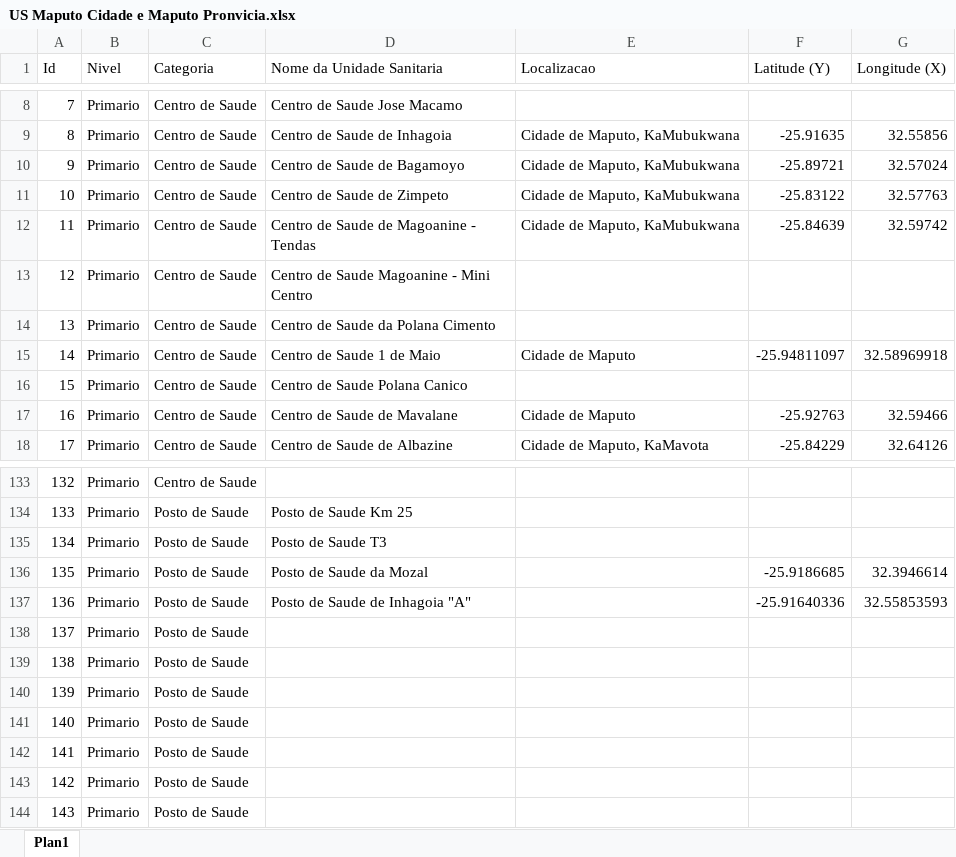
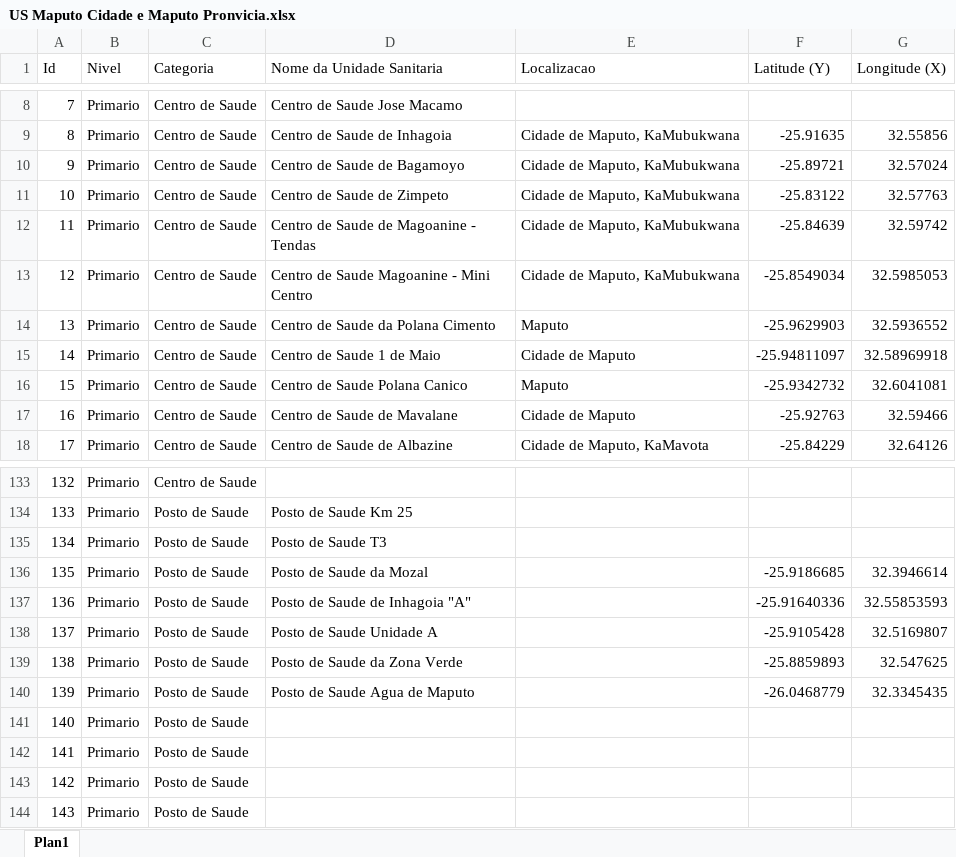
Before and after one commit to fernandogomesfg/GeoMedicina, an Excel workbook: Relatorio/US Maputo Cidade e Maputo Pronvicia.xlsx, sheet Plan1, drawn as a sheet; only a part is shown, gaps mark what is left out; values as stored, in another font and other column widths than the file's, no borders; the diff covers the shown part only; the diff names each change by its address in the sheet, - before the commit and + after, or states it on an @@ line.

Commit message:
chore: actualizacao de posto e centros de saude

```diff
--- a/Relatorio/US Maputo Cidade e Maputo Pronvicia.xlsx (sheet Plan1)
+++ b/Relatorio/US Maputo Cidade e Maputo Pronvicia.xlsx (sheet Plan1)
-E13 (Localizacao): (empty)
+E13 (Localizacao): Cidade de Maputo, KaMubukwana
-F13 (Latitude (Y)): (empty)
+F13 (Latitude (Y)): -25.8549034
-G13 (Longitude (X)): (empty)
+G13 (Longitude (X)): 32.5985053
-E14 (Localizacao): (empty)
+E14 (Localizacao): Maputo
-F14 (Latitude (Y)): (empty)
+F14 (Latitude (Y)): -25.9629903
-G14 (Longitude (X)): (empty)
+G14 (Longitude (X)): 32.5936552
-E16 (Localizacao): (empty)
+E16 (Localizacao): Maputo
-F16 (Latitude (Y)): (empty)
+F16 (Latitude (Y)): -25.9342732
-G16 (Longitude (X)): (empty)
+G16 (Longitude (X)): 32.6041081
-D138 (Nome da Unidade Sanitaria): (empty)
+D138 (Nome da Unidade Sanitaria): Posto de Saude Unidade A
-F138 (Latitude (Y)): (empty)
+F138 (Latitude (Y)): -25.9105428
-G138 (Longitude (X)): (empty)
+G138 (Longitude (X)): 32.5169807
-D139 (Nome da Unidade Sanitaria): (empty)
+D139 (Nome da Unidade Sanitaria): Posto de Saude da Zona Verde
-F139 (Latitude (Y)): (empty)
+F139 (Latitude (Y)): -25.8859893
-G139 (Longitude (X)): (empty)
+G139 (Longitude (X)): 32.547625
-D140 (Nome da Unidade Sanitaria): (empty)
+D140 (Nome da Unidade Sanitaria): Posto de Saude Agua de Maputo
-F140 (Latitude (Y)): (empty)
+F140 (Latitude (Y)): -26.0468779
-G140 (Longitude (X)): (empty)
+G140 (Longitude (X)): 32.3345435
```
Also changed, not shown: 28 edited cells elsewhere in this sheet, 1 other file.
